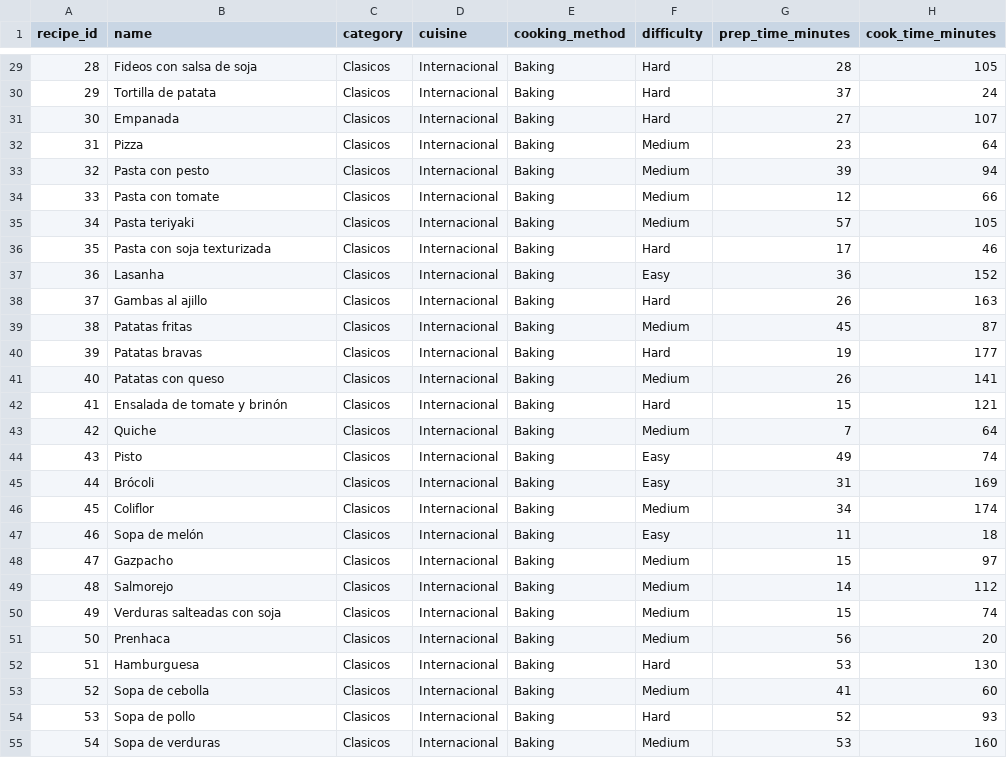
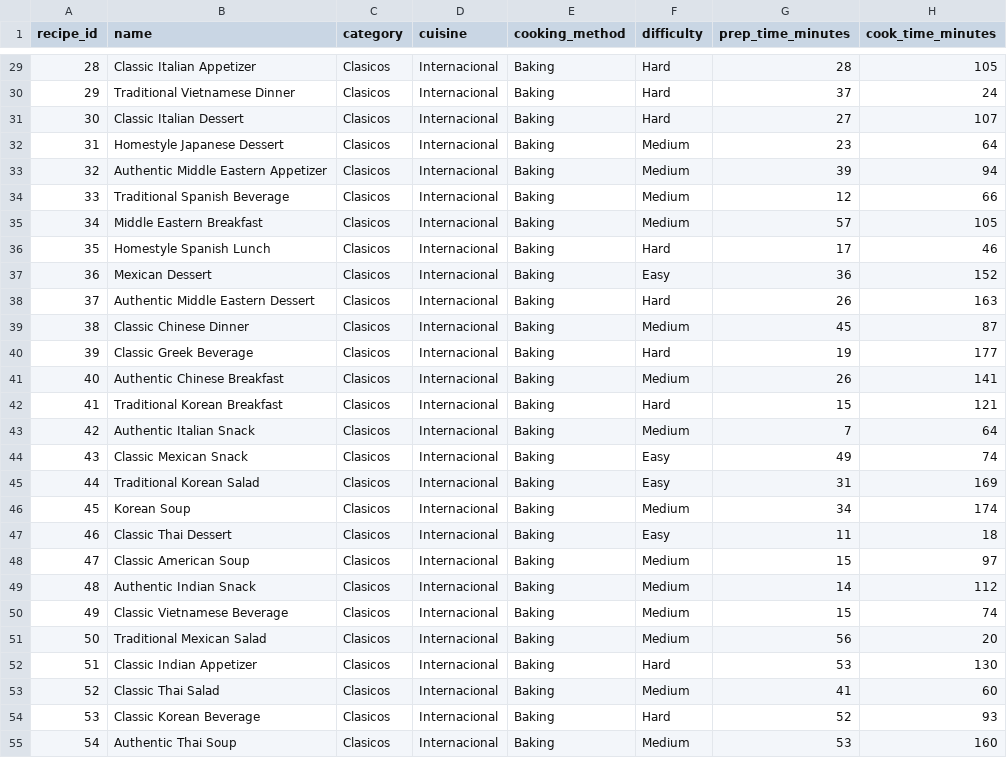
Before and after one commit to dcb24/App, a CSV file: recipe_dataset.csv, drawn as a sheet; only a part is shown, gaps mark what is left out; the diff covers the shown part only; the diff names each change by its address in the sheet, - before the commit and + after, or states it on an @@ line.

```diff
--- a/recipe_dataset.csv
+++ b/recipe_dataset.csv
-B29 (name): Fideos con salsa de soja
+B29 (name): Classic Italian Appetizer
-B30 (name): Tortilla de patata
+B30 (name): Traditional Vietnamese Dinner
-B31 (name): Empanada
+B31 (name): Classic Italian Dessert
-B32 (name): Pizza
+B32 (name): Homestyle Japanese Dessert
-B33 (name): Pasta con pesto
+B33 (name): Authentic Middle Eastern Appetizer
-B34 (name): Pasta con tomate
+B34 (name): Traditional Spanish Beverage
-B35 (name): Pasta teriyaki
+B35 (name): Middle Eastern Breakfast
-B36 (name): Pasta con soja texturizada
+B36 (name): Homestyle Spanish Lunch
-B37 (name): Lasanha
+B37 (name): Mexican Dessert
-B38 (name): Gambas al ajillo
+B38 (name): Authentic Middle Eastern Dessert
-B39 (name): Patatas fritas
+B39 (name): Classic Chinese Dinner
-B40 (name): Patatas bravas
+B40 (name): Classic Greek Beverage
-B41 (name): Patatas con queso
+B41 (name): Authentic Chinese Breakfast
-B42 (name): Ensalada de tomate y brinón
+B42 (name): Traditional Korean Breakfast
-B43 (name): Quiche
+B43 (name): Authentic Italian Snack
-B44 (name): Pisto
+B44 (name): Classic Mexican Snack
-B45 (name): Brócoli
+B45 (name): Traditional Korean Salad
-B46 (name): Coliflor
+B46 (name): Korean Soup
-B47 (name): Sopa de melón
+B47 (name): Classic Thai Dessert
-B48 (name): Gazpacho
+B48 (name): Classic American Soup
-B49 (name): Salmorejo
+B49 (name): Authentic Indian Snack
-B50 (name): Verduras salteadas con soja
+B50 (name): Classic Vietnamese Beverage
-B51 (name): Prenhaca
+B51 (name): Traditional Mexican Salad
-B52 (name): Hamburguesa
+B52 (name): Classic Indian Appetizer
-B53 (name): Sopa de cebolla
+B53 (name): Classic Thai Salad
-B54 (name): Sopa de pollo
+B54 (name): Classic Korean Beverage
-B55 (name): Sopa de verduras
+B55 (name): Authentic Thai Soup
```
Also changed, not shown: 45 edited cells elsewhere in this file, 2 other files.
